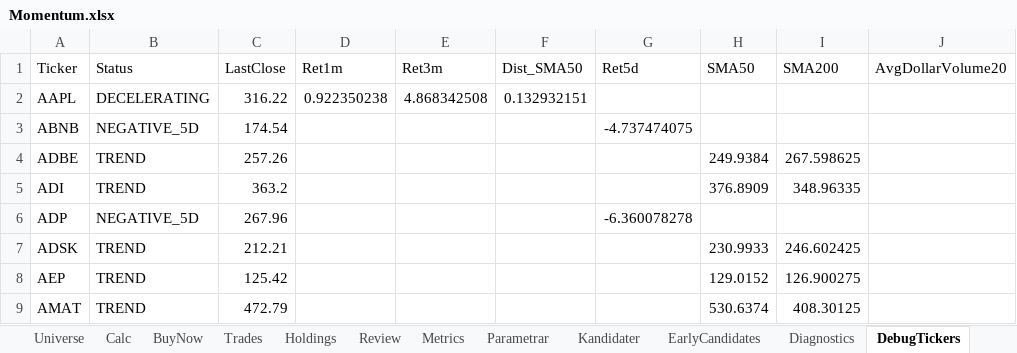
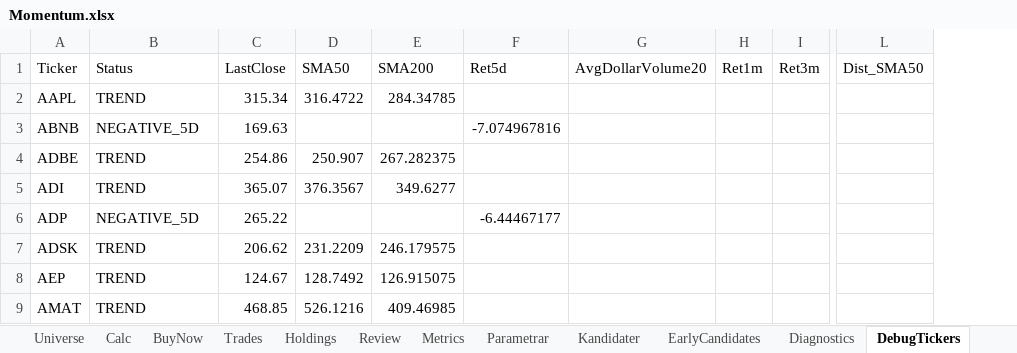
Before and after one commit to tartkennet/MomentumCloud, an Excel workbook: Momentum.xlsx, sheet DebugTickers, drawn as a sheet; only a part is shown, gaps mark what is left out; values as stored, in another font and other column widths than the file's, no borders; removed rows and columns are numbered as before the commit, all else as after; the diff covers the shown part only; the diff names each change by its address in the sheet, - before the commit and + after, or states it on an @@ line.

```diff
--- a/Momentum.xlsx (sheet DebugTickers)
+++ b/Momentum.xlsx (sheet DebugTickers)
-column D (Ret1m), row 2: 0.922350238
-column E (Ret3m), row 2: 4.868342508
-column F (Dist_SMA50), row 2: 0.132932151
-column G (Ret5d), rows 3-6: -4.737474075 |  |  | -6.360078278
+column F (Ret5d), rows 3-6: -7.074967816 |  |  | -6.44467177
+column H (Ret1m), empty
+column I (Ret3m), empty
+column L (Dist_SMA50), empty
-B2 (Status): DECELERATING
+B2 (Status): TREND
-C2 (LastClose): 316.22
+C2 (LastClose): 315.34
-D2 (SMA50): (empty)
+D2 (SMA50): 316.4722
-E2 (SMA200): (empty)
+E2 (SMA200): 284.34785
-C3 (LastClose): 174.54
+C3 (LastClose): 169.63
-C4 (LastClose): 257.26
+C4 (LastClose): 254.86
-D4 (SMA50): 249.9384
+D4 (SMA50): 250.907
-E4 (SMA200): 267.598625
+E4 (SMA200): 267.282375
-C5 (LastClose): 363.2
+C5 (LastClose): 365.07
-D5 (SMA50): 376.8909
+D5 (SMA50): 376.3567
-E5 (SMA200): 348.96335
+E5 (SMA200): 349.6277
-C6 (LastClose): 267.96
+C6 (LastClose): 265.22
-C7 (LastClose): 212.21
+C7 (LastClose): 206.62
-D7 (SMA50): 230.9933
+D7 (SMA50): 231.2209
-E7 (SMA200): 246.602425
+E7 (SMA200): 246.179575
-C8 (LastClose): 125.42
+C8 (LastClose): 124.67
-D8 (SMA50): 129.0152
+D8 (SMA50): 128.7492
-E8 (SMA200): 126.900275
+E8 (SMA200): 126.915075
-C9 (LastClose): 472.79
+C9 (LastClose): 468.85
-D9 (SMA50): 530.6374
+D9 (SMA50): 526.1216
-E9 (SMA200): 408.30125
+E9 (SMA200): 409.46985
```
Also changed, not shown: 955 edited cells elsewhere in this sheet, sheet Kandidater, sheet Utvärdering, sheet BuyNow, sheet Diagnostics, Momentum mall fil.xlsx, 2 other files.
